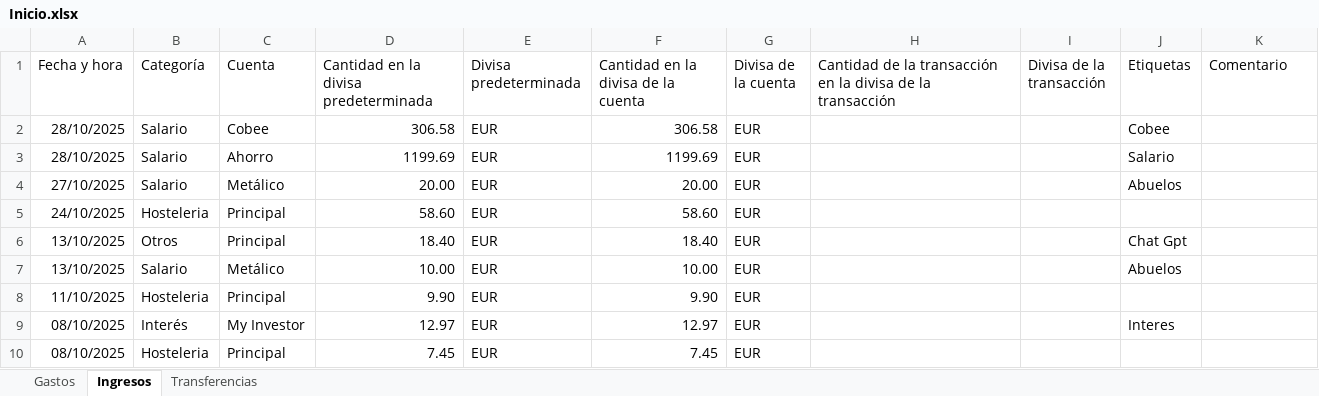
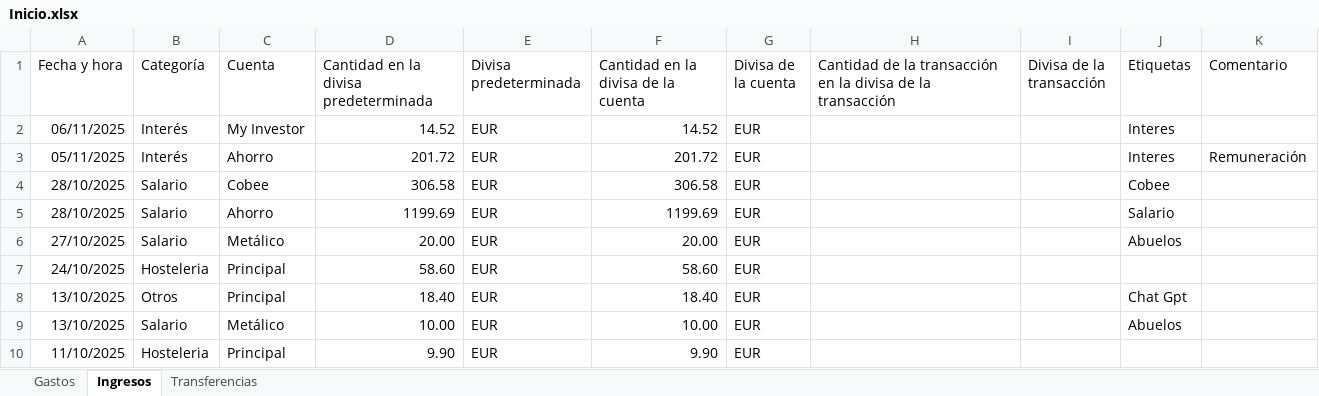
Before and after one commit to alexbaru2001/Gestiones, an Excel workbook: Personal_finanzas/Data/Registros/Inicio.xlsx, sheet Ingresos, drawn as a sheet; only a part is shown; the shorter side is filled out with more unchanged rows; values as stored, in another font and other column widths than the file's, no borders; the diff names each change by its address in the sheet, - before the commit and + after, or states it on an @@ line.

```diff
--- a/Personal_finanzas/Data/Registros/Inicio.xlsx (sheet Ingresos)
+++ b/Personal_finanzas/Data/Registros/Inicio.xlsx (sheet Ingresos)
+row 2: 06/11/2025 | Interés | My Investor | 14.52 | EUR | 14.52 | EUR |  |  | Interes
+row 3: 05/11/2025 | Interés | Ahorro | 201.72 | EUR | 201.72 | EUR |  |  | Interes | Remuneración
```
Also changed, not shown: sheet Gastos, 5 other files.
